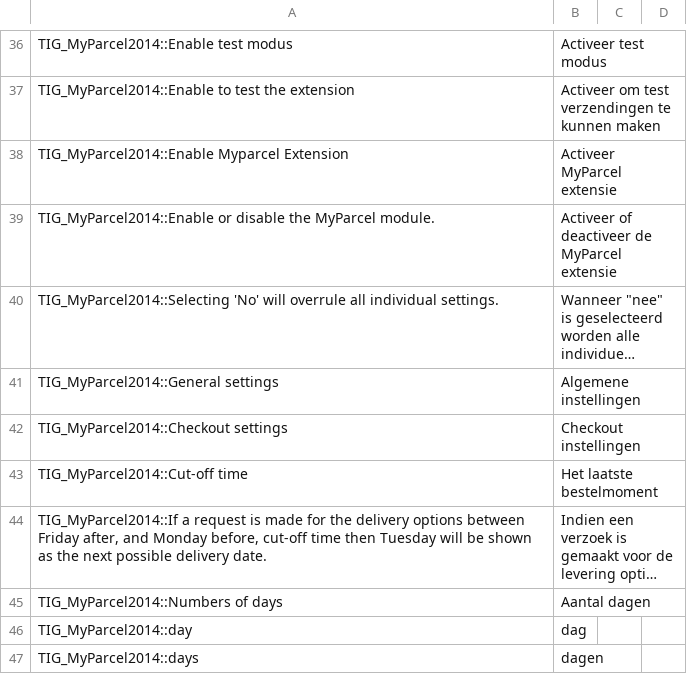
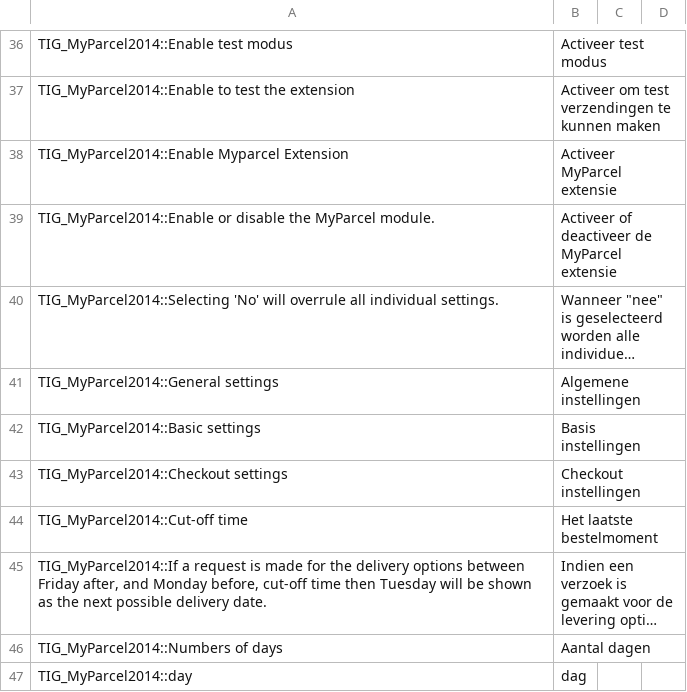
Before and after one commit to myparcelnl/magento1-End-of-life, a CSV file: app/locale/nl_NL/TIG_MyParcel2014.csv, drawn as a sheet; only a part is shown, gaps mark what is left out; the shorter side is filled out with more unchanged rows; long unchanged cells end in …; the diff names each change by its address in the sheet, - before the commit and + after, or states it on an @@ line.

```diff
--- a/app/locale/nl_NL/TIG_MyParcel2014.csv
+++ b/app/locale/nl_NL/TIG_MyParcel2014.csv
+row 42: TIG_MyParcel2014::Basic settings | Basis instellingen
```
Also changed, not shown: 1 other file.
